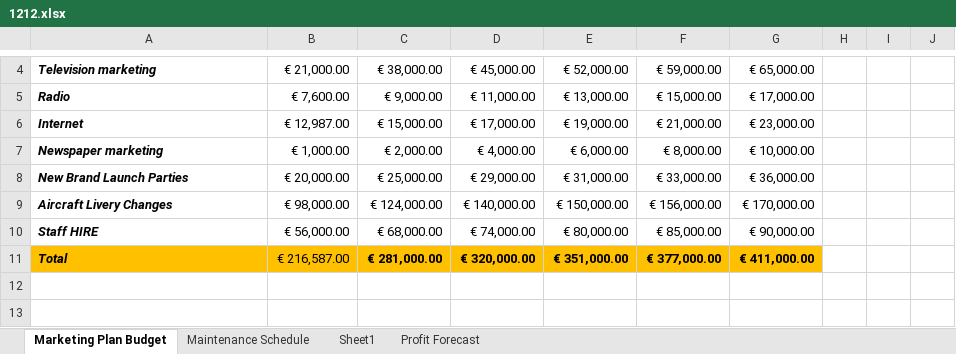
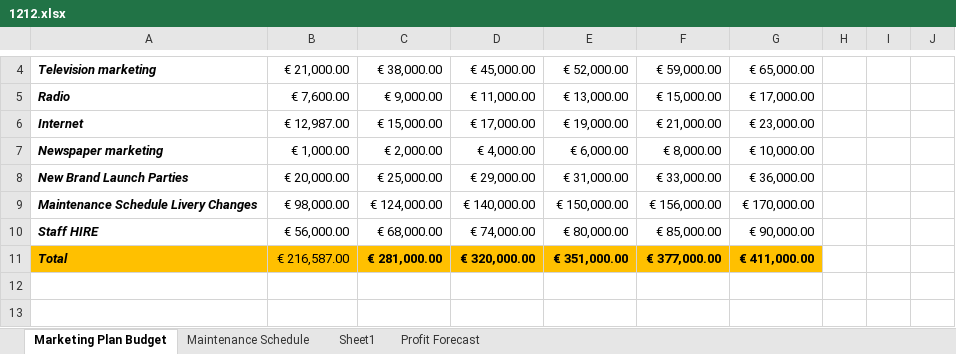
Before and after one commit to raghuprasadks/msofficespecialist-feb-2026, an Excel workbook: content/section4/1.2-navigate/1212.xlsx, sheet Marketing Plan Budget, drawn as a sheet; only a part is shown, gaps mark what is left out; values as stored, in another font and other column widths than the file's, no borders; charts and pictures and conditional formats not drawn; the diff names each change by its address in the sheet, - before the commit and + after, or states it on an @@ line.

```diff
--- a/content/section4/1.2-navigate/1212.xlsx (sheet Marketing Plan Budget)
+++ b/content/section4/1.2-navigate/1212.xlsx (sheet Marketing Plan Budget)
-A9: Aircraft Livery Changes
+A9: Maintenance Schedule Livery Changes
```
Also changed, not shown: content/section4/1.2-navigate/123.xlsx, content/section5/131.xlsx, 3 other files.
